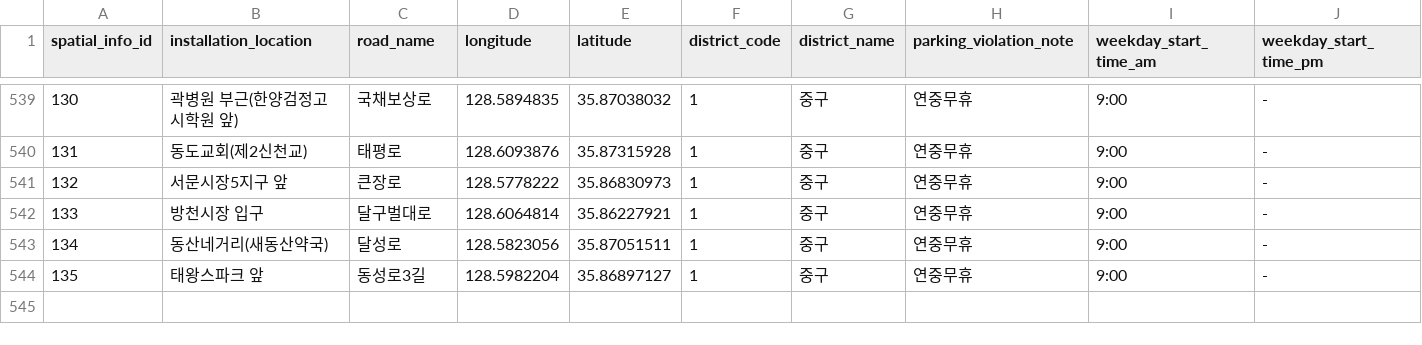
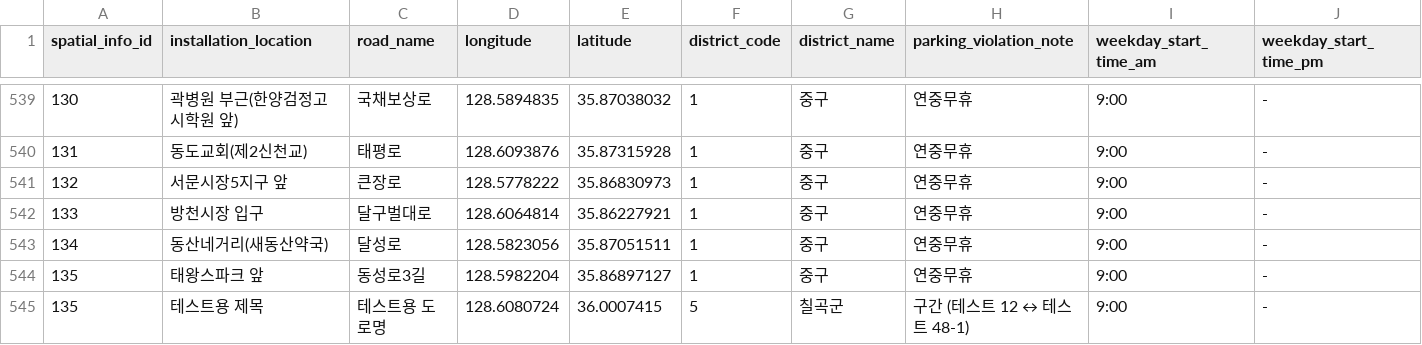
Before and after one commit to ncdino/parking-ticket, a CSV file: parking-ticket/public/data/camera_output.csv, drawn as a sheet; only a part is shown, gaps mark what is left out; rows hold the shown columns only; the diff names each change by its address in the sheet, - before the commit and + after, or states it on an @@ line.

```diff
--- a/parking-ticket/public/data/camera_output.csv
+++ b/parking-ticket/public/data/camera_output.csv
+row 545: 135 | 테스트용 제목 | 테스트용 도로명 | 128.6080724 | 36.0007415 | 5 | 칠곡군 | 구간 (테스트 12 ↔ 테스트 48-1) | 9:00 | -
```
Also changed, not shown: 7 other files.
